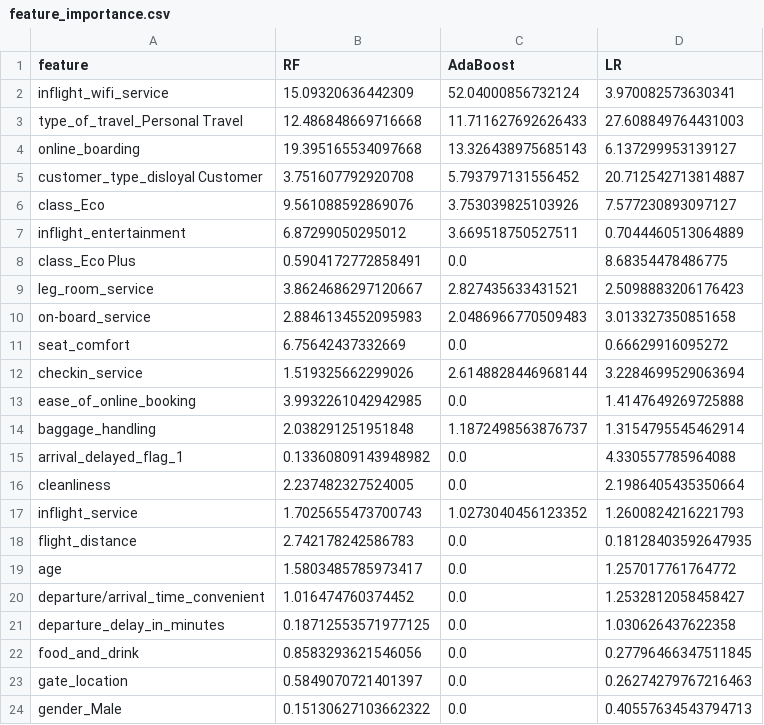
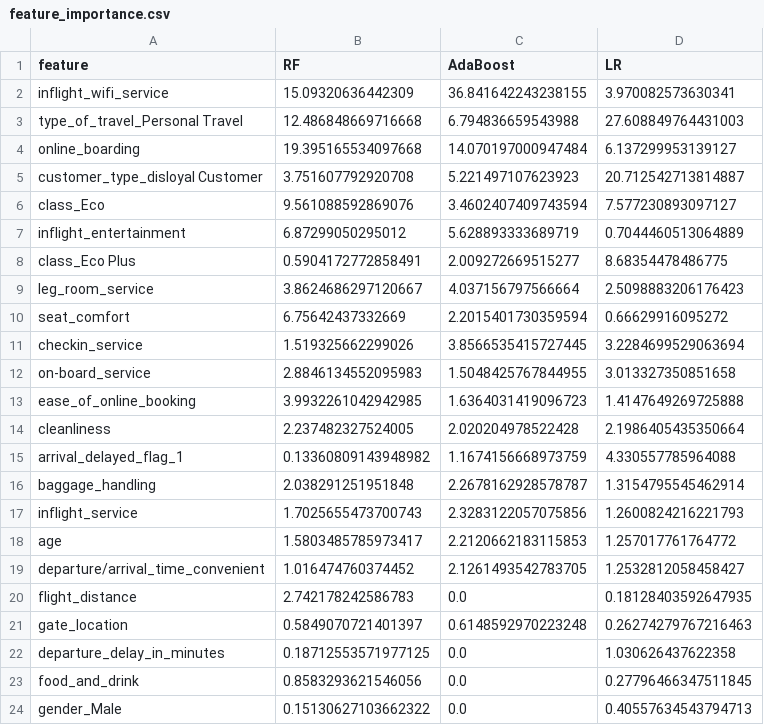
Before and after one commit to omarhashem80/Airline-Passenger-Satisfaction, a CSV file: tmp/feature_importance.csv, drawn as a sheet.

```diff
--- a/tmp/feature_importance.csv
+++ b/tmp/feature_importance.csv
@@ -1,24 +1,24 @@
 feature,RF,AdaBoost,LR
-inflight_wifi_service,15.09320636442309,52.04000856732124,3.970082573630341
-type_of_travel_Personal Travel,12.486848669716668,11.711627692626433,27.608849764431003
-online_boarding,19.395165534097668,13.326438975685143,6.137299953139127
-customer_type_disloyal Customer,3.751607792920708,5.793797131556452,20.712542713814887
-class_Eco,9.561088592869076,3.753039825103926,7.577230893097127
-inflight_entertainment,6.87299050295012,3.669518750527511,0.7044460513064889
-class_Eco Plus,0.5904172772858491,0.0,8.68354478486775
-leg_room_service,3.8624686297120667,2.827435633431521,2.5098883206176423
-on-board_service,2.8846134552095983,2.0486966770509483,3.013327350851658
-seat_comfort,6.75642437332669,0.0,0.66629916095272
-checkin_service,1.519325662299026,2.6148828446968144,3.2284699529063694
-ease_of_online_booking,3.9932261042942985,0.0,1.4147649269725888
-baggage_handling,2.038291251951848,1.1872498563876737,1.3154795545462914
-arrival_delayed_flag_1,0.13360809143948982,0.0,4.330557785964088
-cleanliness,2.237482327524005,0.0,2.1986405435350664
-inflight_service,1.7025655473700743,1.0273040456123352,1.2600824216221793
+inflight_wifi_service,15.09320636442309,36.841642243238155,3.970082573630341
+type_of_travel_Personal Travel,12.486848669716668,6.794836659543988,27.608849764431003
+online_boarding,19.395165534097668,14.070197000947484,6.137299953139127
+customer_type_disloyal Customer,3.751607792920708,5.221497107623923,20.712542713814887
+class_Eco,9.561088592869076,3.4602407409743594,7.577230893097127
+inflight_entertainment,6.87299050295012,5.628893333689719,0.7044460513064889
+class_Eco Plus,0.5904172772858491,2.009272669515277,8.68354478486775
+leg_room_service,3.8624686297120667,4.037156797566664,2.5098883206176423
+seat_comfort,6.75642437332669,2.2015401730359594,0.66629916095272
+checkin_service,1.519325662299026,3.8566535415727445,3.2284699529063694
+on-board_service,2.8846134552095983,1.5048425767844955,3.013327350851658
+ease_of_online_booking,3.9932261042942985,1.6364031419096723,1.4147649269725888
+cleanliness,2.237482327524005,2.020204978522428,2.1986405435350664
+arrival_delayed_flag_1,0.13360809143948982,1.1674156668973759,4.330557785964088
+baggage_handling,2.038291251951848,2.2678162928578787,1.3154795545462914
+inflight_service,1.7025655473700743,2.3283122057075856,1.2600824216221793
+age,1.5803485785973417,2.2120662183115853,1.257017761764772
+departure/arrival_time_convenient,1.016474760374452,2.1261493542783705,1.2532812058458427
 flight_distance,2.742178242586783,0.0,0.18128403592647935
-age,1.5803485785973417,0.0,1.257017761764772
-departure/arrival_time_convenient,1.016474760374452,0.0,1.2532812058458427
+gate_location,0.5849070721401397,0.6148592970223248,0.26274279767216463
 departure_delay_in_minutes,0.18712553571977125,0.0,1.030626437622358
 food_and_drink,0.8583293621546056,0.0,0.27796466347511845
-gate_location,0.5849070721401397,0.0,0.26274279767216463
 gender_Male,0.15130627103662322,0.0,0.40557634543794713
```
Also changed, not shown: 1 other file.
